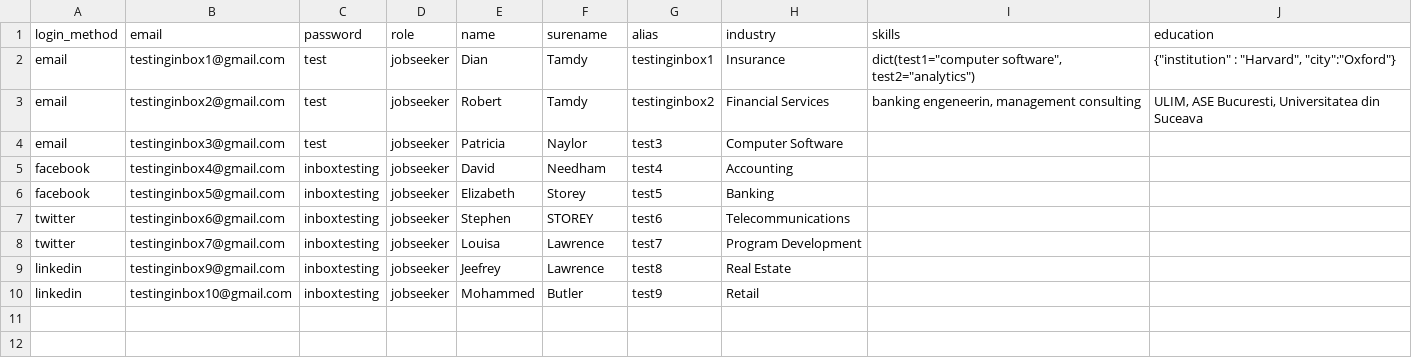
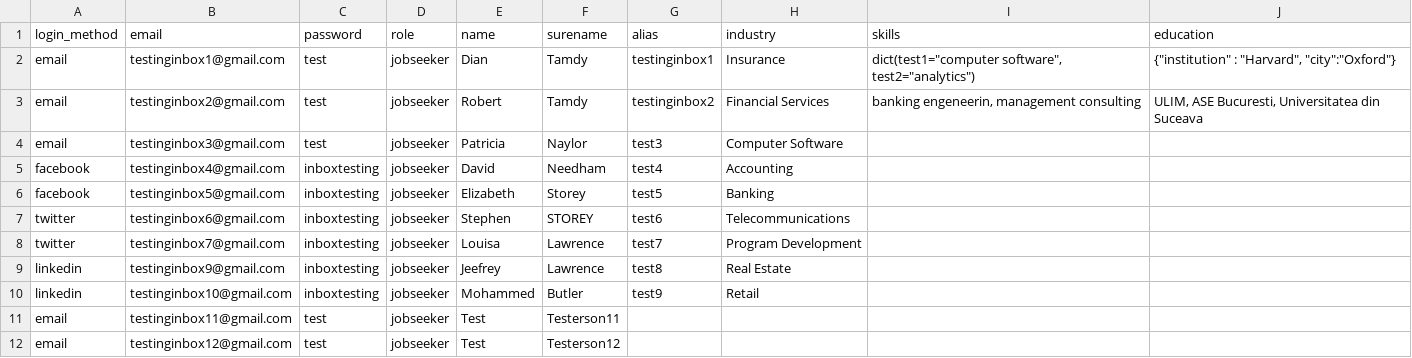
Before and after one commit to StefanFlorescu/JobTest, a CSV file: utils/demo_jobseekers.csv, drawn as a sheet; the diff names each change by its address in the sheet, - before the commit and + after, or states it on an @@ line.

Commit message:
updated login test

```diff
--- a/utils/demo_jobseekers.csv
+++ b/utils/demo_jobseekers.csv
+row 11: email | testinginbox11@gmail.com | test | jobseeker | Test | Testerson11
+row 12: email | testinginbox12@gmail.com | test | jobseeker | Test | Testerson12
```
Also changed, not shown: 7 other files.
